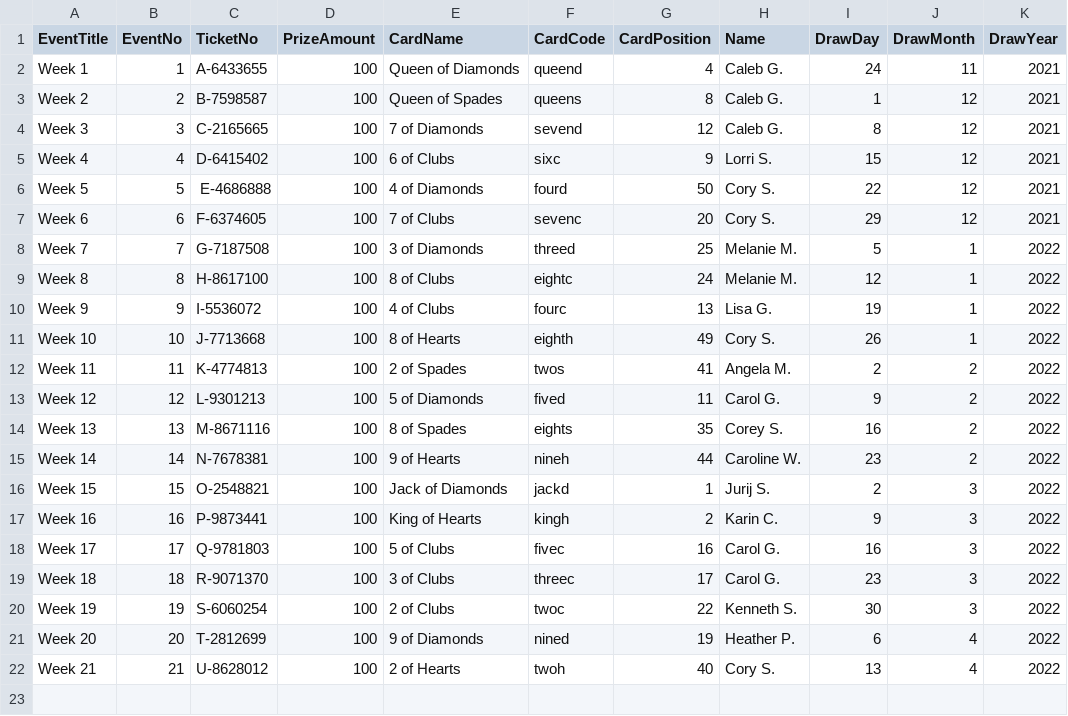
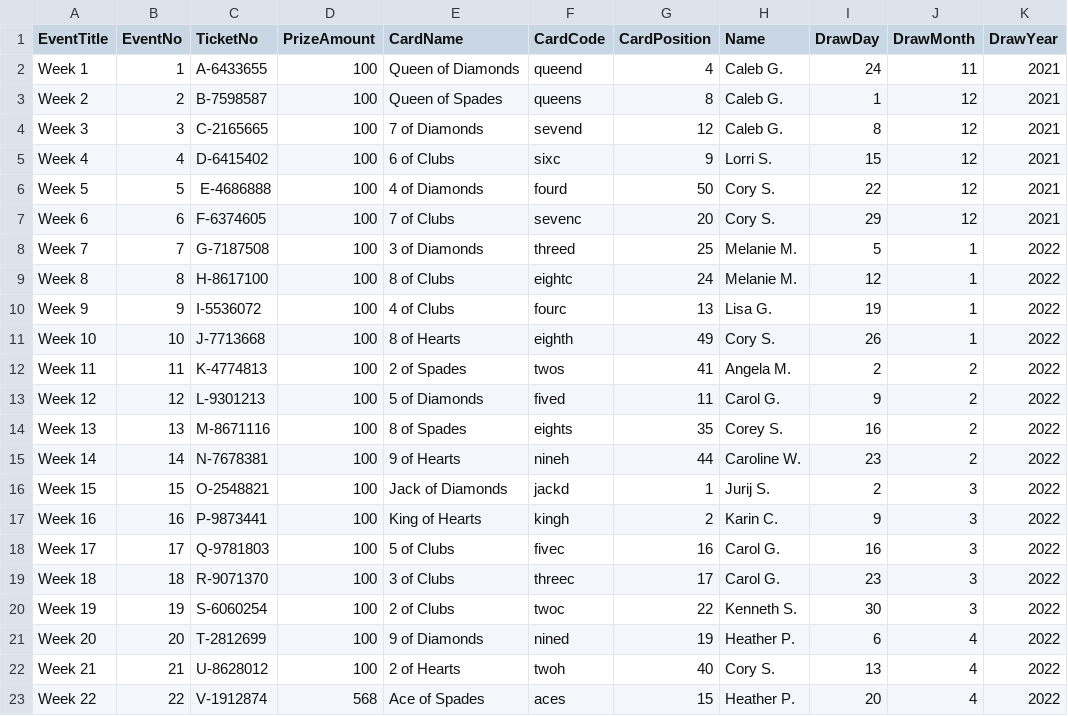
Before and after one commit to LuxYogasegaran/winners-list, a CSV file: gthlraffle.5050central.com$winners.csv, drawn as a sheet.

Commit message:
Update gthlraffle.5050central.com$winners.csv

```diff
--- a/gthlraffle.5050central.com$winners.csv
+++ b/gthlraffle.5050central.com$winners.csv
@@ -22 +22,2 @@ Week 20,20,T-2812699,100,9 of Diamonds,nined,19,Heather P.,6,4,2022
 Week 21,21,U-8628012,100,2 of Hearts,twoh,40,Cory S.,13,4,2022
+Week 22,22,V-1912874,568,Ace of Spades,aces,15,Heather P.,20,4,2022
```
